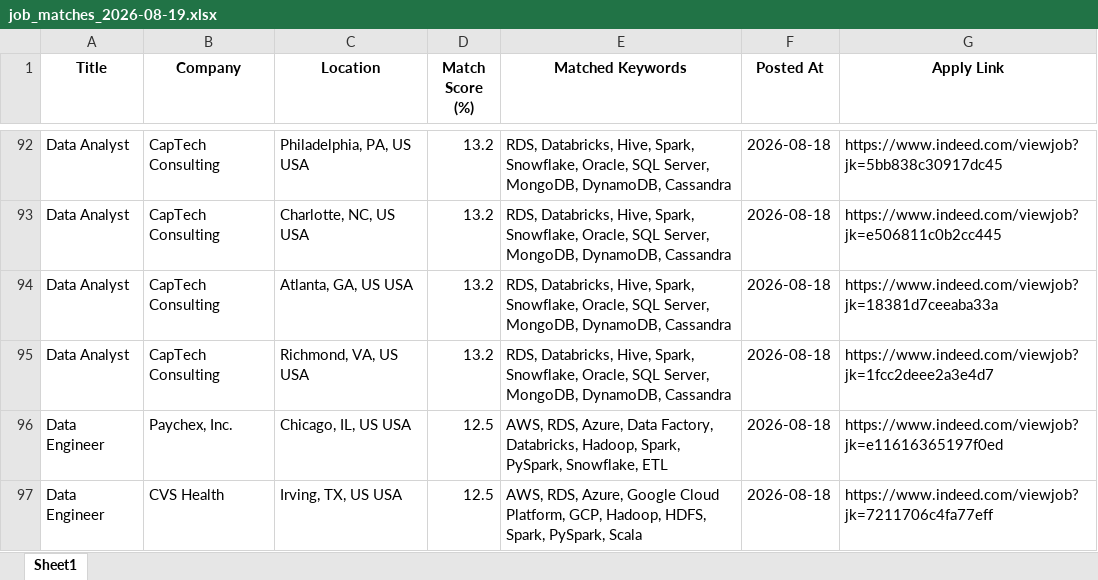
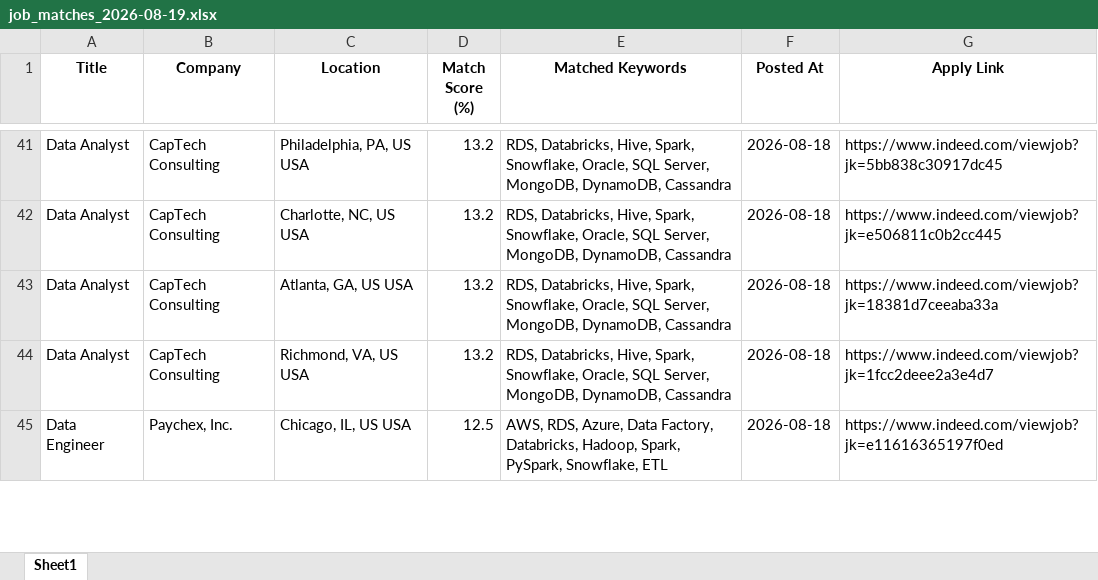
Before and after one commit to ssriramteja/Indeed_job_scrapper_DE, an Excel workbook: results/job_matches_2026-08-19.xlsx, sheet Sheet1, drawn as a sheet; only a part is shown, gaps mark what is left out; values as stored, in another font and other column widths than the file's, no borders; removed rows and columns are numbered as before the commit, all else as after; the diff covers the shown part only; the diff names each change by its address in the sheet, - before the commit and + after, or states it on an @@ line.

```diff
--- a/results/job_matches_2026-08-19.xlsx (sheet Sheet1)
+++ b/results/job_matches_2026-08-19.xlsx (sheet Sheet1)
-row 97: Data Engineer | CVS Health | Irving, TX, US USA | 12.5 | AWS, RDS, Azure, Google Cloud Platform, GCP, Hadoop, HDFS, Spark, PySpark, Scala | 2026-08-18 | https://www.indeed.com/viewjob?jk=7211706c4fa77eff
```
Also changed, not shown: 2 added rows, 55 removed rows and 2 moved rows elsewhere in this sheet, 2 other files.
